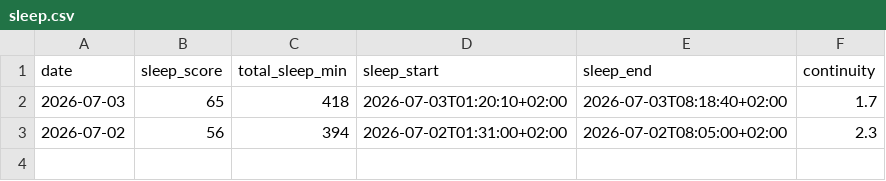
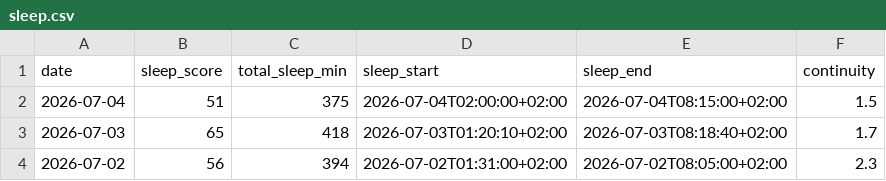
Before and after one commit to ricocousin/FF_Dashboard, a CSV file: sleep.csv, drawn as a sheet; the diff names each change by its address in the sheet, - before the commit and + after, or states it on an @@ line.

```diff
--- a/sleep.csv
+++ b/sleep.csv
+row 2: 2026-07-04 | 51 | 375 | 2026-07-04T02:00:00+02:00 | 2026-07-04T08:15:00+02:00 | 1.5
```
Also changed, not shown: runs.csv, strength.csv, 4 other files.
